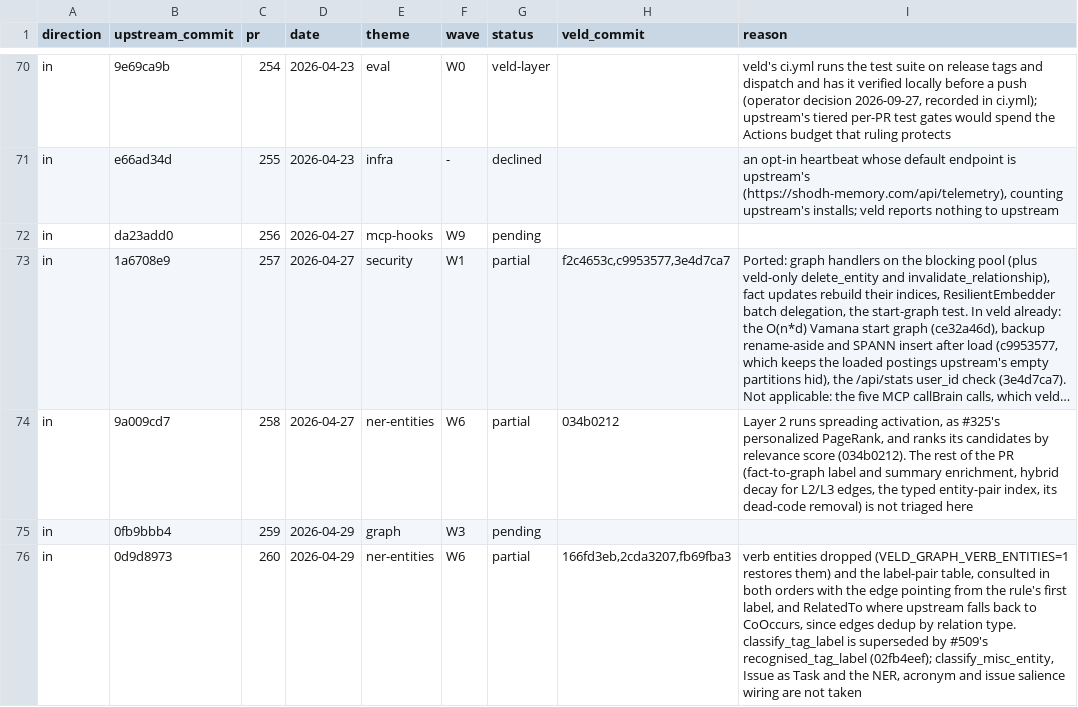
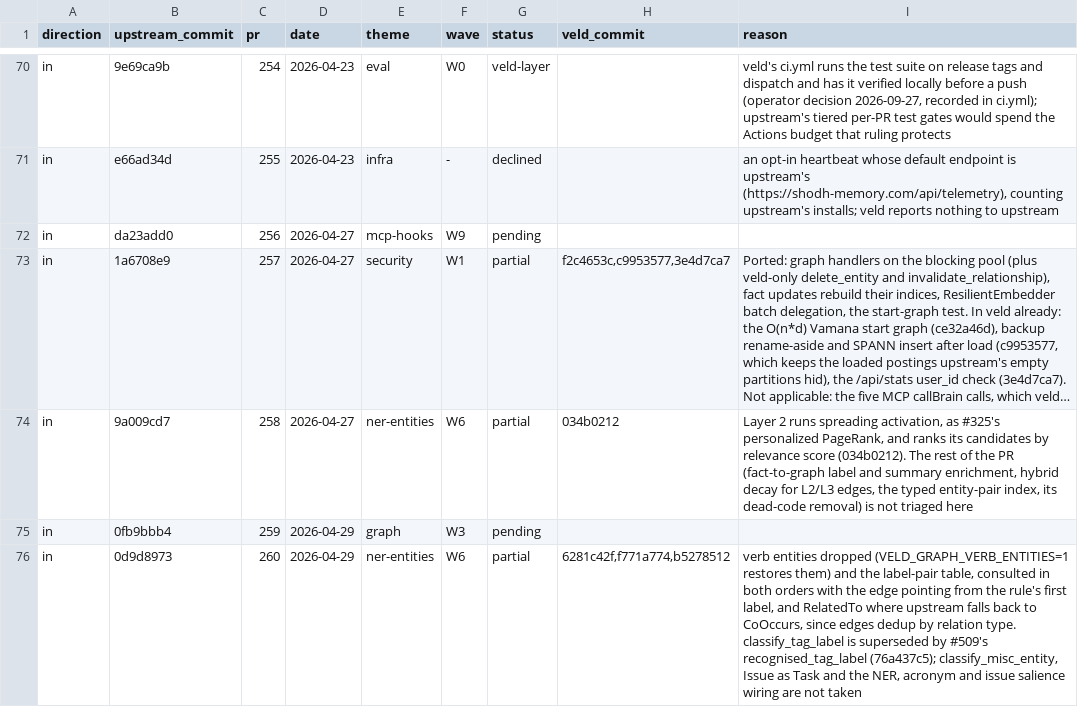
Before and after one commit to Portll/veld, a TSV file: docs/upstream/LEDGER.tsv, drawn as a sheet; only a part is shown, gaps mark what is left out; long unchanged cells end in …; the diff covers the shown part only.

Commit message:
docs(upstream): ledger rows cite the graph-admission commits as rebased onto 63807ee7

```diff
--- a/docs/upstream/LEDGER.tsv
+++ b/docs/upstream/LEDGER.tsv
@@ -75,2 +75,2 @@ in	9a009cd7	258	2026-04-27	ner-entities	W6	partial	034b0212	Layer 2 runs spreadi
 in	0fb9bbb4	259	2026-04-29	graph	W3	pending		
-in	0d9d8973	260	2026-04-29	ner-entities	W6	partial	166fd3eb,2cda3207,fb69fba3	verb entities dropped (VELD_GRAPH_VERB_ENTITIES=1 restores them) and the label-pair table, consulted in both orders with the edge pointing from the rule's first label, and RelatedTo where upstream falls back to CoOccurs, since edges dedup by relation type. classify_tag_label is superseded by #509's recognised_tag_label (02fb4eef); classify_misc_entity, Issue as Task and the NER, acronym and issue salience wiring are not taken
+in	0d9d8973	260	2026-04-29	ner-entities	W6	partial	6281c42f,f771a774,b5278512	verb entities dropped (VELD_GRAPH_VERB_ENTITIES=1 restores them) and the label-pair table, consulted in both orders with the edge pointing from the rule's first label, and RelatedTo where upstream falls back to CoOccurs, since edges dedup by relation type. classify_tag_label is superseded by #509's recognised_tag_label (76a437c5); classify_misc_entity, Issue as Task and the NER, acronym and issue salience wiring are not taken
```
Also changed, not shown: 8 edited cells elsewhere in this file.
